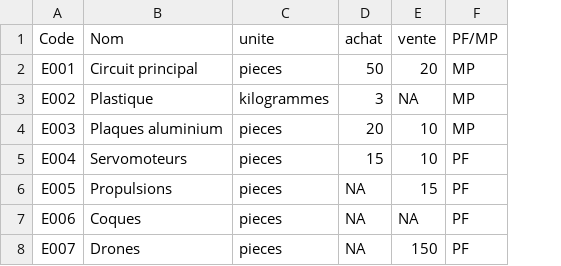
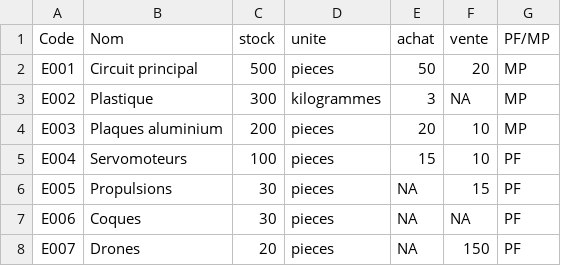
Before and after one commit to zamourak/ProjetAppObjConcurrents, a CSV file: Data/Elements.csv, drawn as a sheet; the diff names each change by its address in the sheet, - before the commit and + after, or states it on an @@ line.

Commit message:
Modification importante de la structure du projet: Mêlage entre le concepte de stock et stockage. Un stockage ne possède qu'un type d'élément

```diff
--- a/Data/Elements.csv
+++ b/Data/Elements.csv
+column C (stock), rows 2-8: 500 | 300 | 200 | 100 | 30 | 30 | 20
```
Also changed, not shown: 15 other files.
